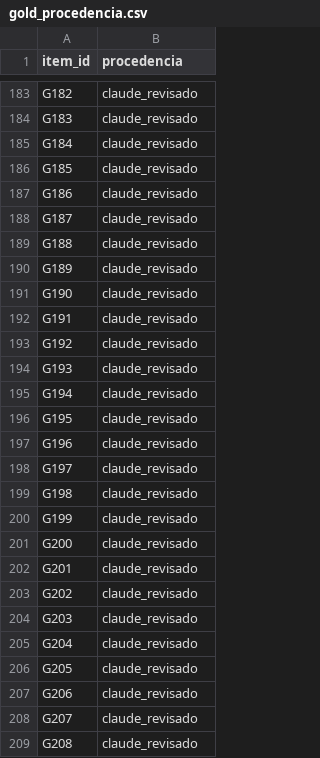
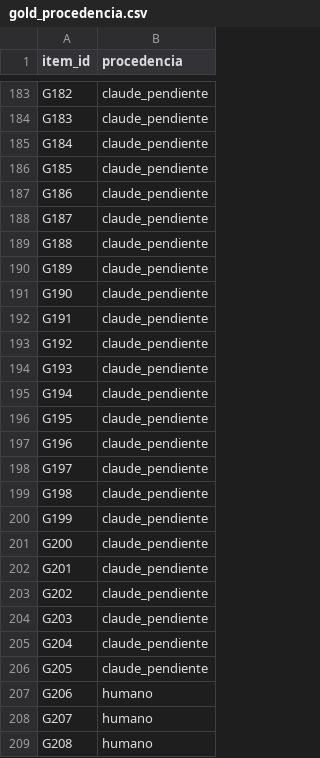
Before and after one commit to Dierickb/radar-se-cop, a CSV file: data/gold/gold_procedencia.csv, drawn as a sheet; only a part is shown, gaps mark what is left out; the diff covers the shown part only; the diff names each change by its address in the sheet, - before the commit and + after, or states it on an @@ line.

```diff
--- a/data/gold/gold_procedencia.csv
+++ b/data/gold/gold_procedencia.csv
-B183:B206 (procedencia): claude_revisado
+B183:B206 (procedencia): claude_pendiente
-B207:B209 (procedencia): claude_revisado
+B207:B209 (procedencia): humano
```
Also changed, not shown: 172 edited cells elsewhere in this file, reports/gold_detalle.csv, 6 other files.
